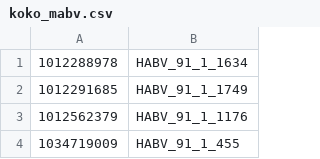
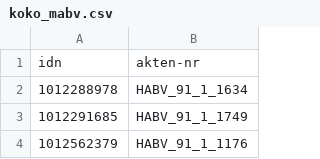
Before and after one commit to buchmuseum/boev-mitgliedsakten, a CSV file: raw/koko_mabv.csv, drawn as a sheet; only a part is shown; the shorter side is filled out with more unchanged rows; the diff names each change by its address in the sheet, - before the commit and + after, or states it on an @@ line.

Commit message:
upd data

```diff
--- a/raw/koko_mabv.csv
+++ b/raw/koko_mabv.csv
+row 1: idn | akten-nr
```
Also changed, not shown: 3 other files.
